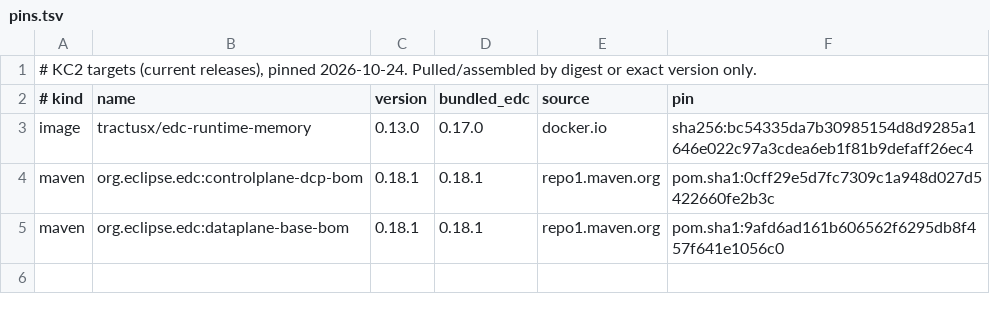
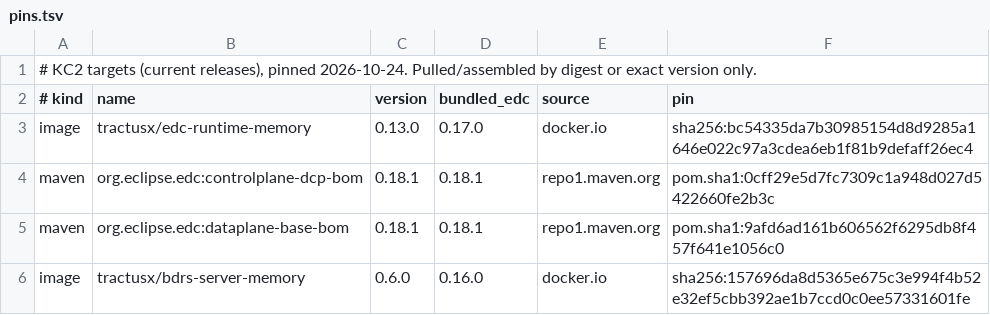
Before and after one commit to ftaakash/authz-ladder, a TSV file: kc2/pins.tsv, drawn as a sheet; the diff names each change by its address in the sheet, - before the commit and + after, or states it on an @@ line.

```diff
--- a/kc2/pins.tsv
+++ b/kc2/pins.tsv
+row 6: image | tractusx/bdrs-server-memory | 0.6.0 | 0.16.0 | docker.io | sha256:157696da8d5365e675c3e994f4b52e32ef5cbb392ae1b7ccd0c0ee57331601fe
```
Also changed, not shown: 4 other files.
